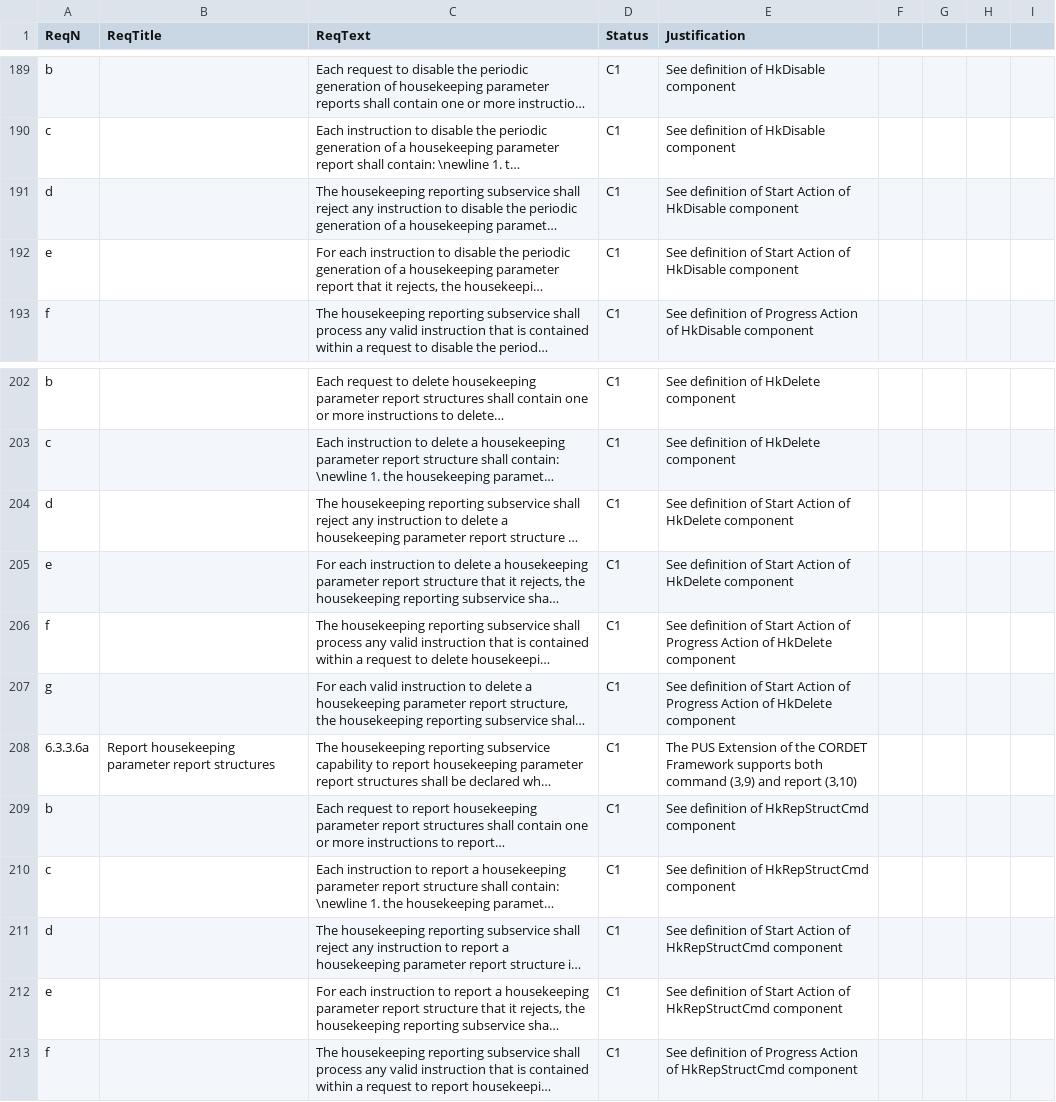
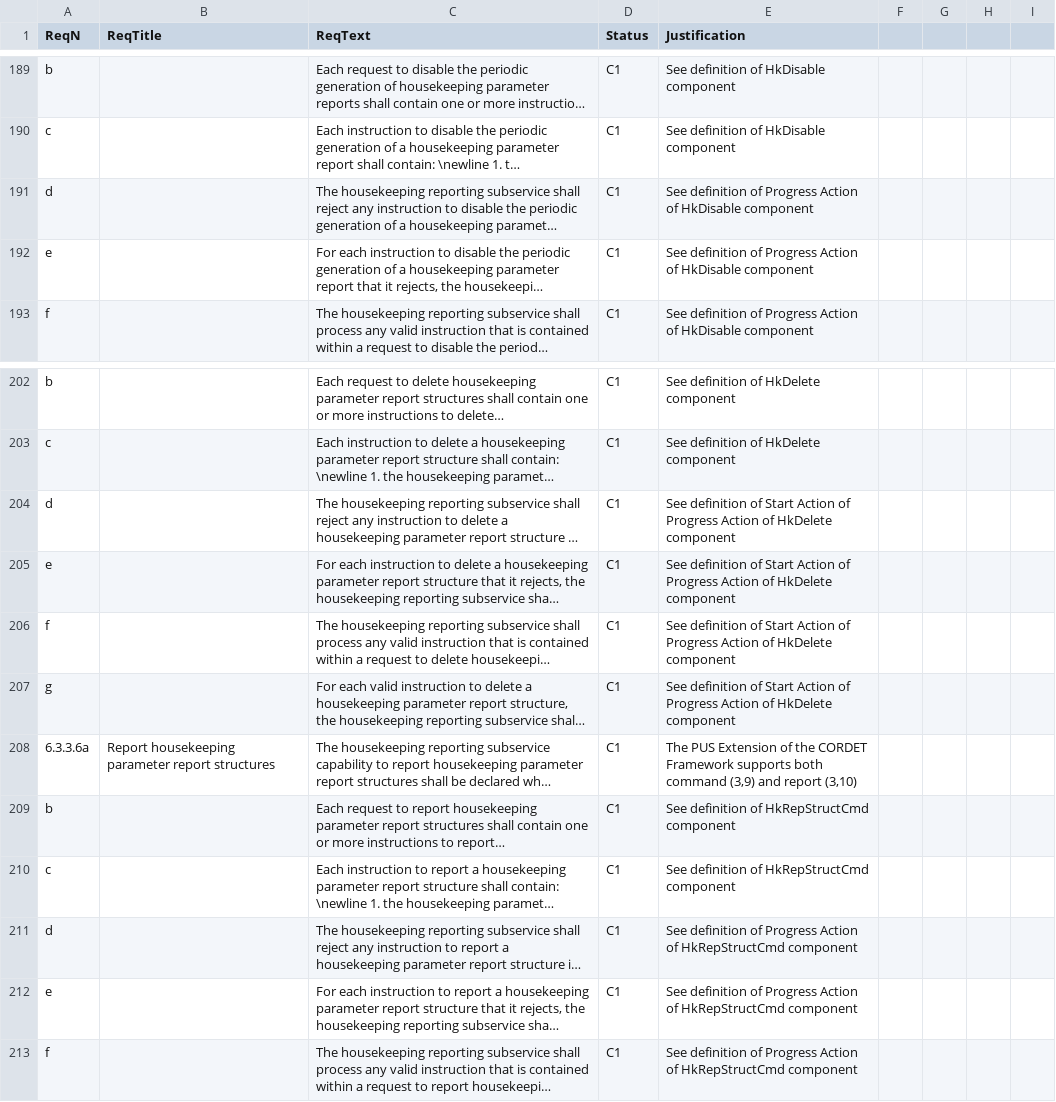
Before and after one commit to pnp-software/cordetfw-pus, a CSV file: doc/pus/PusCompliance.csv, drawn as a sheet; only a part is shown, gaps mark what is left out; long unchanged cells end in …; the diff covers the shown part only; the diff names each change by its address in the sheet, - before the commit and + after, or states it on an @@ line.

```diff
--- a/doc/pus/PusCompliance.csv
+++ b/doc/pus/PusCompliance.csv
-E191:E192 (Justification): …definition of Start Action of…
+E191:E192 (Justification): …definition of Progress Action of…
-E204:E205 (Justification): …Action of HkDelete component
+E204:E205 (Justification): …Action of Progress Action of HkDelete component
-E211:E212 (Justification): …definition of Start Action of…
+E211:E212 (Justification): …definition of Progress Action of…
```
Also changed, not shown: 7 added rows, 1 removed row and 7 edited cells elsewhere in this file, 1 other file.
